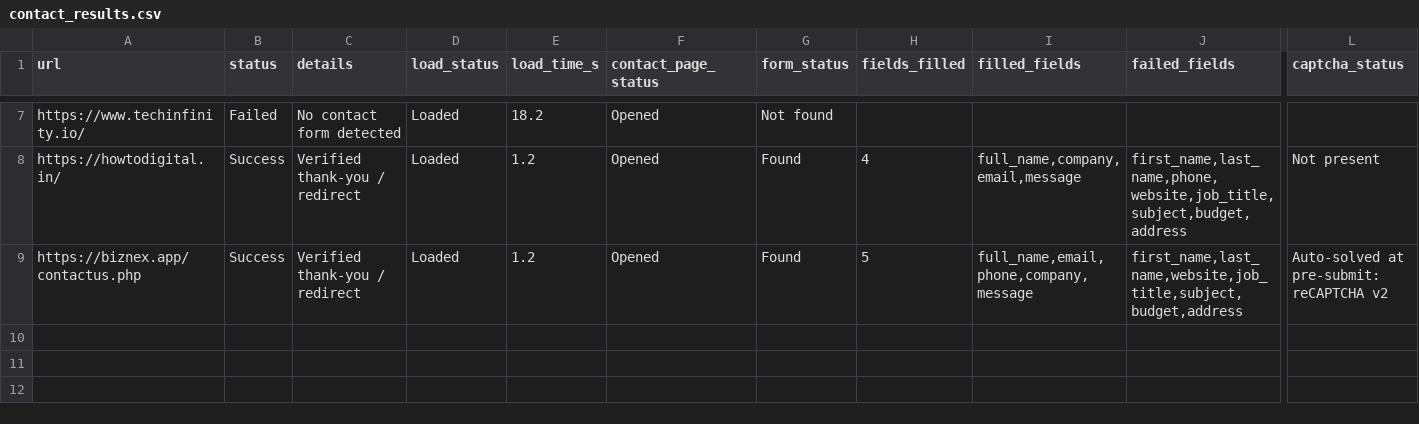
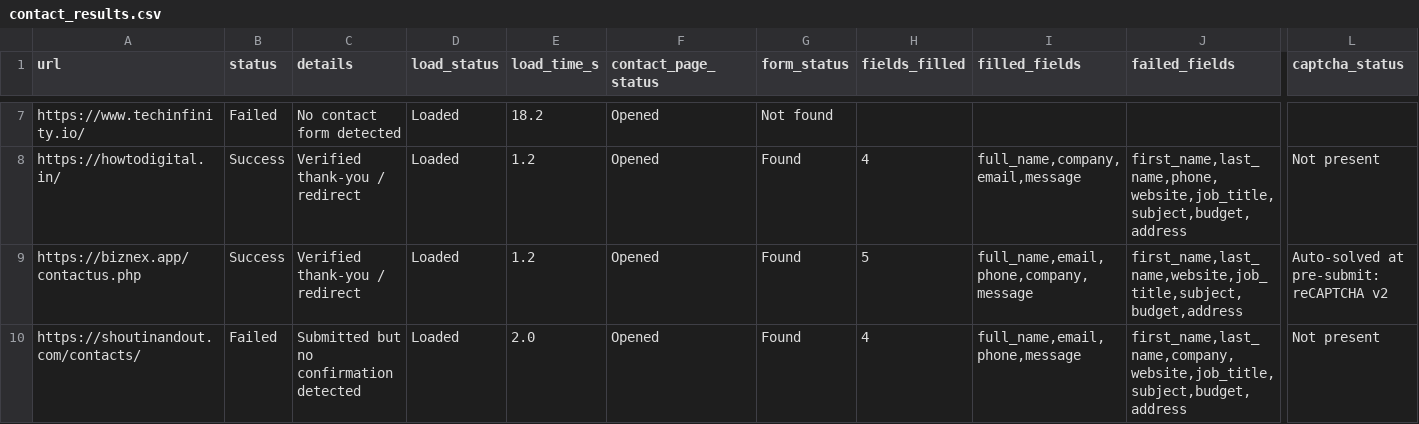
Before and after one commit to f11ps/outreach-automation, a CSV file: form_results/contact_results.csv, drawn as a sheet; only a part is shown, gaps mark what is left out; rows hold the shown columns only; the diff names each change by its address in the sheet, - before the commit and + after, or states it on an @@ line.

```diff
--- a/form_results/contact_results.csv
+++ b/form_results/contact_results.csv
+row 10: https://shoutinandout.com/contacts/ | Failed | Submitted but no confirmation detected | Loaded | 2.0 | Opened | Found | 4 | full_name,email,phone,message | first_name,last_name,company,website,job_title,subject,budget,address | Not present
```
Also changed, not shown: digital_marketing_data.csv, 4 other files.
